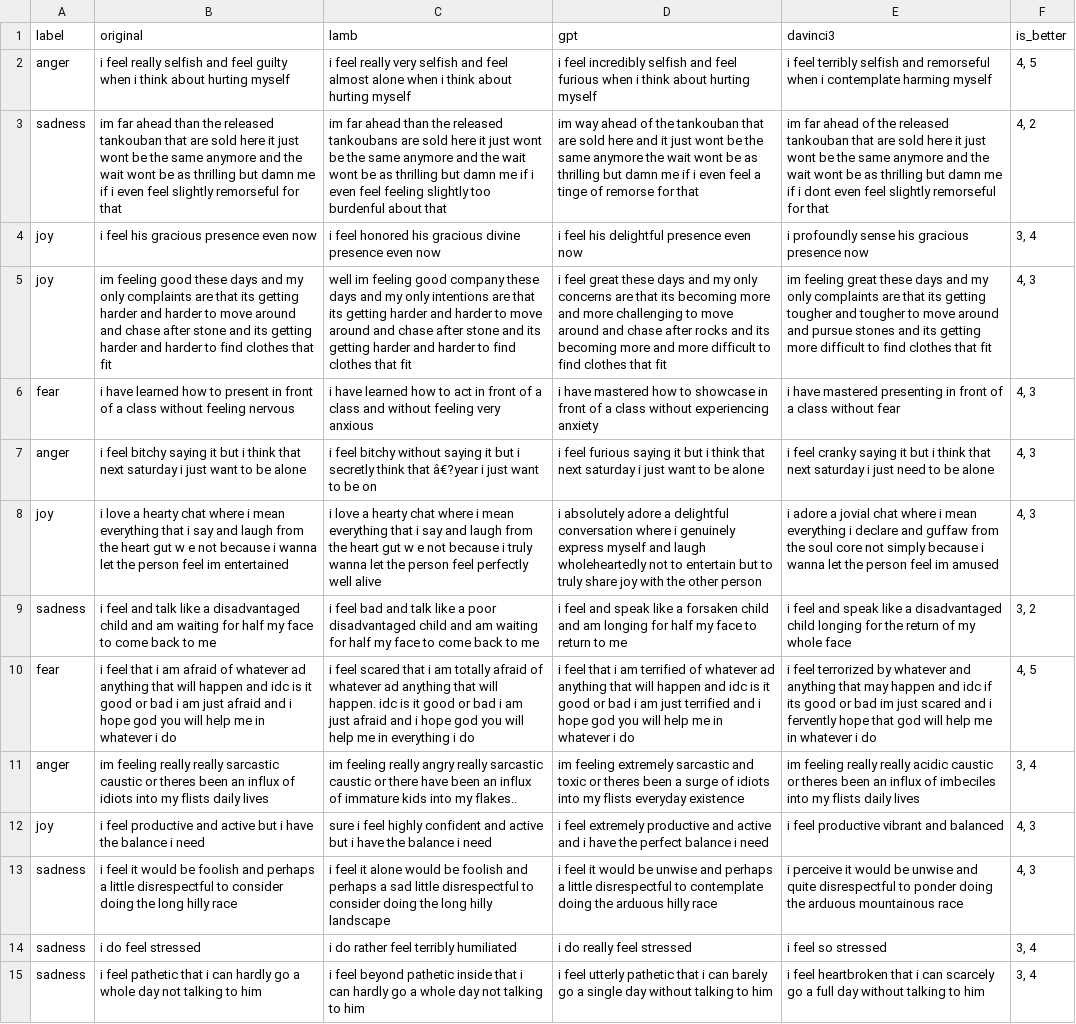
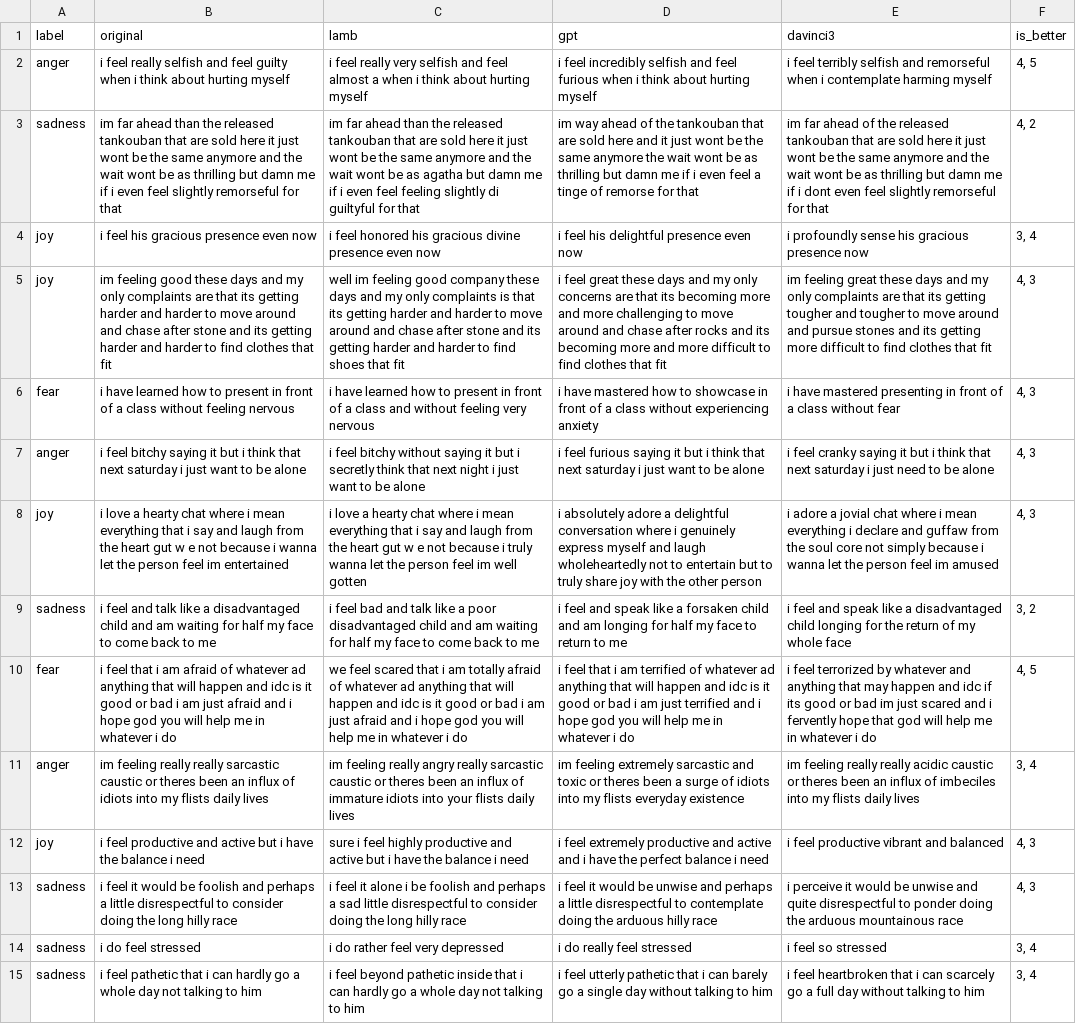
Before and after one commit to cc0408/emo_enhance, a CSV file: kaggle_v5_si20.csv, drawn as a sheet; only a part is shown; the diff covers the shown part only; the diff names each change by its address in the sheet, - before the commit and + after, or states it on an @@ line.

Commit message:
lamb_evaluation.py

```diff
--- a/kaggle_v5_si20.csv
+++ b/kaggle_v5_si20.csv
-C2 (lamb): …feel almost alone when i…
+C2 (lamb): …feel almost a when i…
-C3 (lamb): …the released tankoubans are sold here it just wont be the same anymore and the wait wont be as thrilling but damn me if i even feel feeling slightly too burdenful about that
+C3 (lamb): …the released tankouban that are sold here it just wont be the same anymore and the wait wont be as agatha but damn me if i even feel feeling slightly di guiltyful for that
-C5 (lamb): …my only intentions are that its getting harder and harder to move around and chase after stone and its getting harder and harder to find clothes that fit
+C5 (lamb): …my only complaints is that its getting harder and harder to move around and chase after stone and its getting harder and harder to find shoes that fit
-C6 (lamb): …how to act in front of a class and without feeling very anxious
+C6 (lamb): …how to present in front of a class and without feeling very nervous
-C7 (lamb): …think that â€?year i just want to be on
+C7 (lamb): …think that next night i just want to be alone
-C8 (lamb): …person feel perfectly well alive
+C8 (lamb): …person feel im well gotten
-C10 (lamb): i feel scared that i am totally afraid of whatever ad anything that will happen. idc is it good or bad i am just afraid and i hope god you will help me in everything i do
+C10 (lamb): we feel scared that i am totally afraid of whatever ad anything that will happen and idc is it good or bad i am just afraid and i hope god you will help me in whatever i do
-C11 (lamb): …caustic or there have been an influx of immature kids into my flakes..
+C11 (lamb): …caustic or theres been an influx of immature idiots into your flists daily lives
-C12 (lamb): …feel highly confident and active…
+C12 (lamb): …feel highly productive and active…
-C13 (lamb): …it alone would be foolish and perhaps a sad little disrespectful to consider doing the long hilly landscape
+C13 (lamb): …it alone i be foolish and perhaps a sad little disrespectful to consider doing the long hilly race
-C14 (lamb): i do rather feel terribly humiliated
+C14 (lamb): i do rather feel very depressed
```
Also changed, not shown: 41 edited cells elsewhere in this file.
